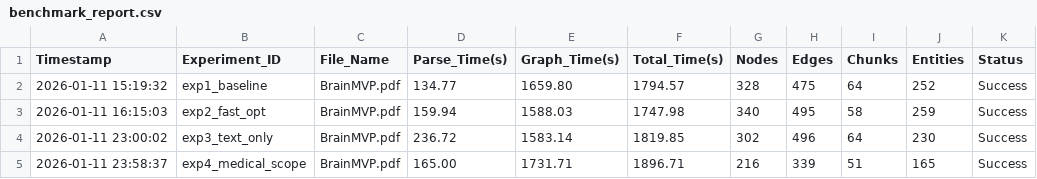
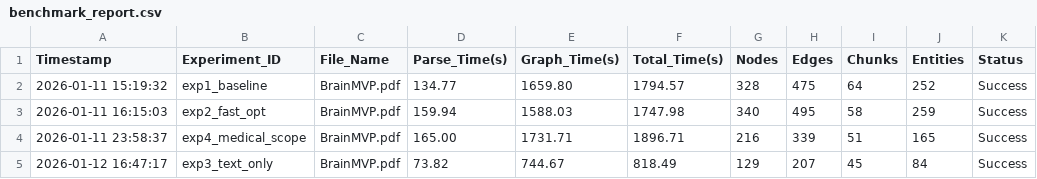
Before and after one commit to HKUDS/RAG-Anything, a CSV file: work-space/benchmark_report.csv, drawn as a sheet; removed rows and columns are numbered as before the commit, all else as after; the diff names each change by its address in the sheet, - before the commit and + after, or states it on an @@ line.

Commit message:
text only exp

```diff
--- a/work-space/benchmark_report.csv
+++ b/work-space/benchmark_report.csv
-row 4: 2026-01-11 23:00:02 | exp3_text_only | BrainMVP.pdf | 236.72 | 1583.14 | 1819.85 | 302 | 496 | 64 | 230 | Success
+row 5: 2026-01-12 16:47:17 | exp3_text_only | BrainMVP.pdf | 73.82 | 744.67 | 818.49 | 129 | 207 | 45 | 84 | Success
```
Also changed, not shown: 4 other files.
